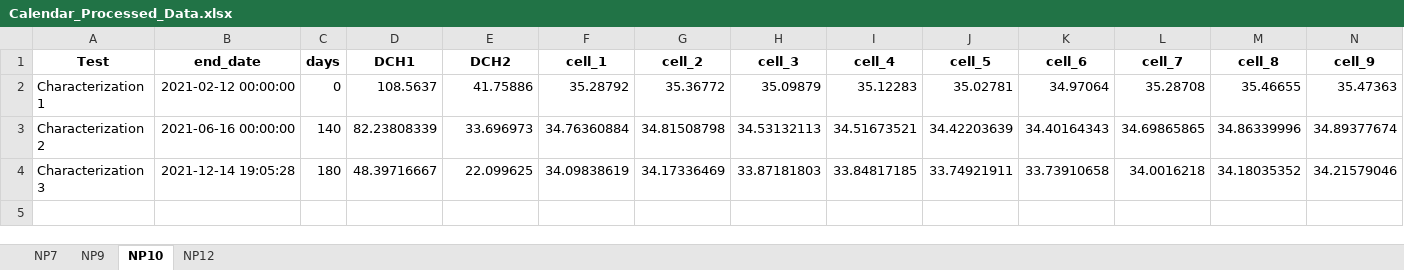
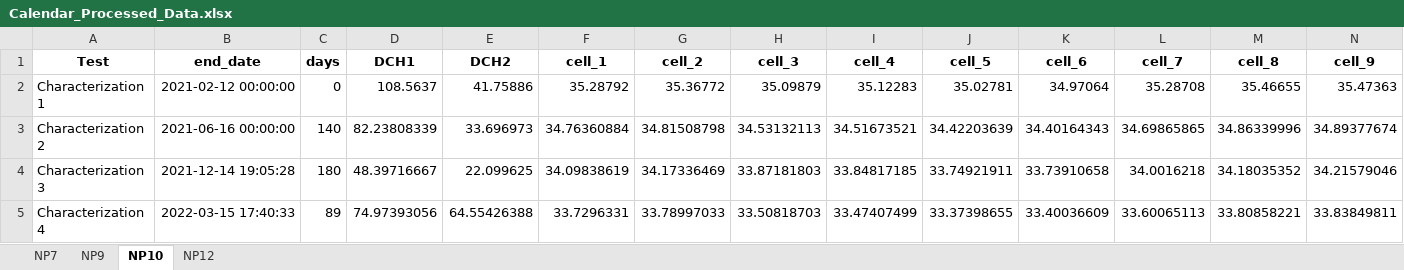
Before and after one commit to ucsd-batteries/General-Processing-and-Plotting, an Excel workbook: Nissan/Calendar_Processed_Data.xlsx, sheet NP10, drawn as a sheet; only a part is shown; values as stored, in another font and other column widths than the file's, no borders; rows hold the shown columns only; the diff names each change by its address in the sheet, - before the commit and + after, or states it on an @@ line.

```diff
--- a/Nissan/Calendar_Processed_Data.xlsx (sheet NP10)
+++ b/Nissan/Calendar_Processed_Data.xlsx (sheet NP10)
+row 5: Characterization 4 | 2022-03-15 17:40:33 | 89 | 74.97393056 | 64.55426388 | 33.7296331 | 33.78997033 | 33.50818703 | 33.47407499 | 33.37398655 | 33.40036609 | 33.60065113 | 33.80858221 | 33.83849811
```
Also changed, not shown: sheet NP7, sheet NP9, sheet NP12.
